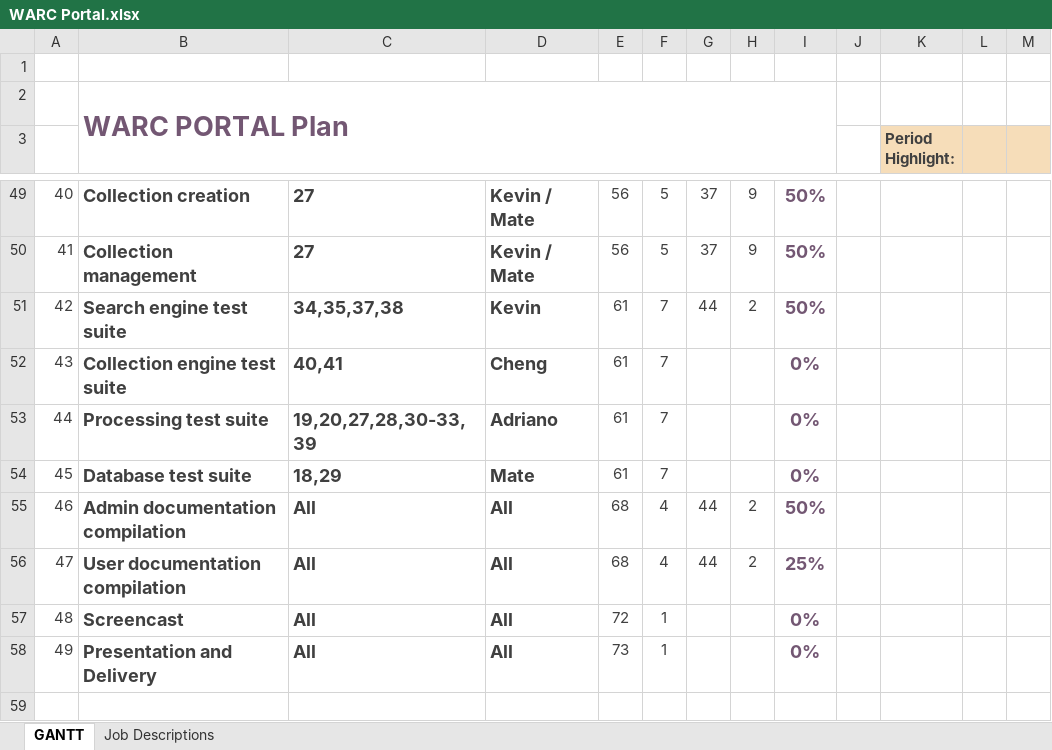
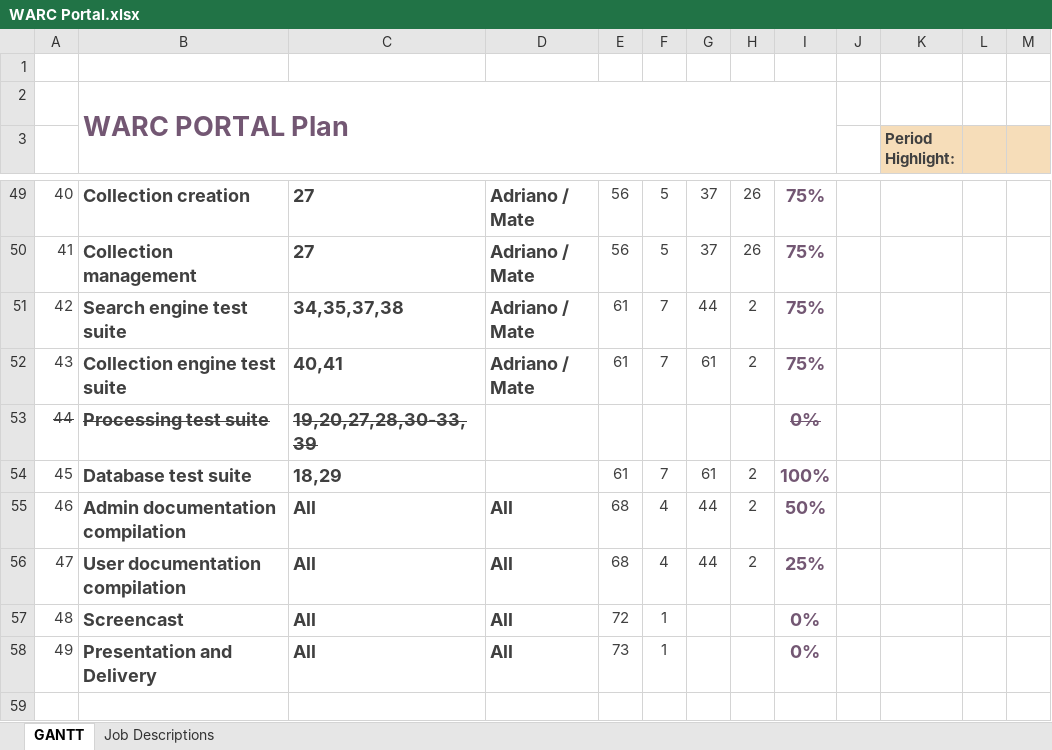
Before and after one commit to cheng10/WARC-Portal, an Excel workbook: _doc/WARC Portal.xlsx, sheet GANTT, drawn as a sheet; only a part is shown, gaps mark what is left out; values as stored, in another font and other column widths than the file's, no borders; charts and pictures and conditional formats not drawn; the diff covers the shown part only; the diff names each change by its address in the sheet, - before the commit and + after, or states it on an @@ line.

Commit message:
Updated GANTT

```diff
--- a/_doc/WARC Portal.xlsx (sheet GANTT)
+++ b/_doc/WARC Portal.xlsx (sheet GANTT)
-D49:D50: Kevin / Mate
+D49:D50: Adriano / Mate
-H49:H50: 9
+H49:H50: 26
-I49:I51: 50%
+I49:I51: 75%
-D51: Kevin
+D51: Adriano / Mate
-D52: Cheng
+D52: Adriano / Mate
-G52: (empty)
+G52: 61
-H52: (empty)
+H52: 2
-I52: 0%
+I52: 75%
-A53:C53 strikethrough: off
+A53:C53 strikethrough: on
-D53: Adriano
+D53: (empty)
-E53: 61
+E53: (empty)
-F53: 7
+F53: (empty)
-I53 strikethrough: off
+I53 strikethrough: on
-D54: Mate
+D54: (empty)
-G54: (empty)
+G54: 61
-H54: (empty)
+H54: 2
-I54: 0%
+I54: 100%
```
Also changed, not shown: 38 edited cells and cell formats elsewhere in this sheet, 1 other file.
